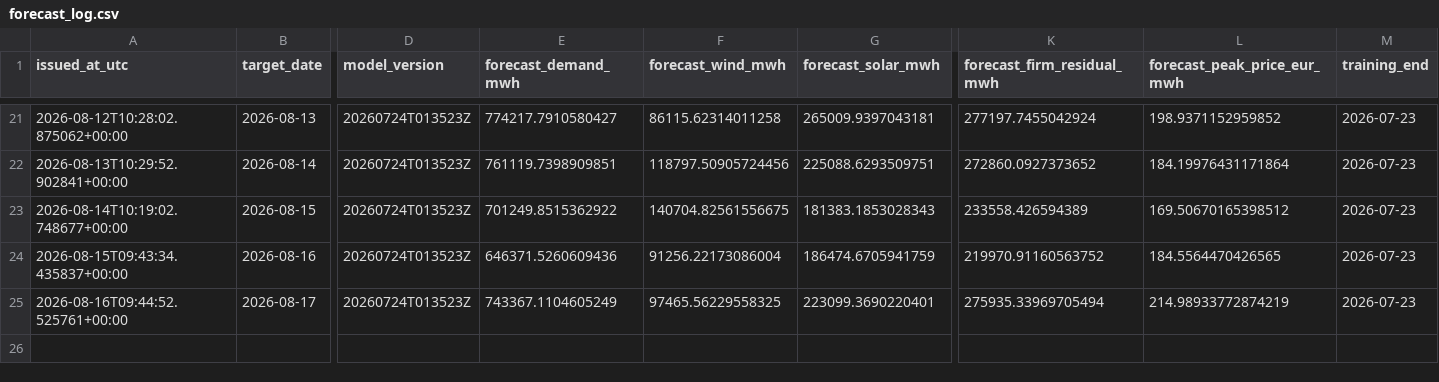
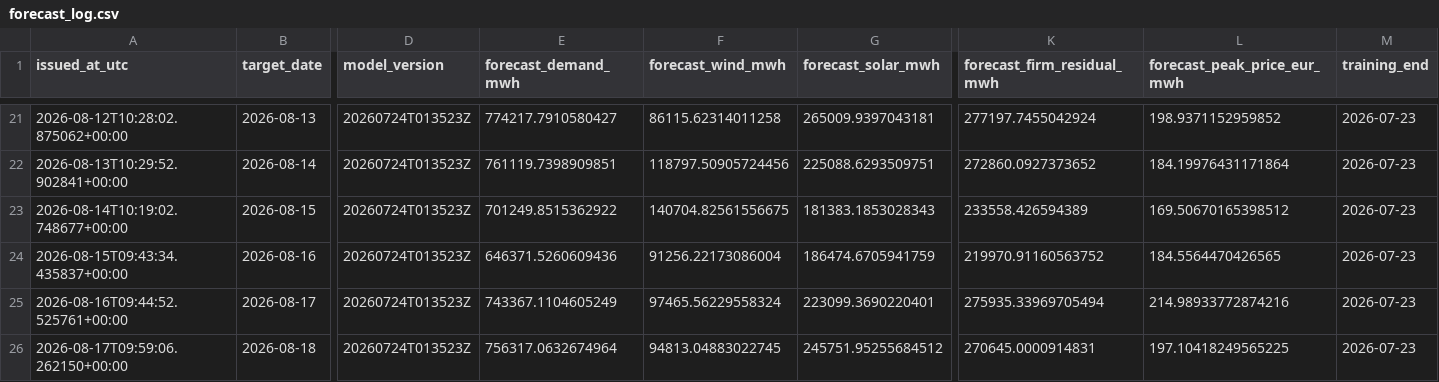
Before and after one commit to Evanssdas/Spain-Market-Platform, a CSV file: logs/forecast_log.csv, drawn as a sheet; only a part is shown, gaps mark what is left out; rows hold the shown columns only; the diff names each change by its address in the sheet, - before the commit and + after, or states it on an @@ line.

```diff
--- a/logs/forecast_log.csv
+++ b/logs/forecast_log.csv
-F25 (forecast_wind_mwh): 97465.56229558325
+F25 (forecast_wind_mwh): 97465.56229558324
-L25 (forecast_peak_price_eur_mwh): 214.98933772874219
+L25 (forecast_peak_price_eur_mwh): 214.98933772874216
+row 26: 2026-08-17T09:59:06.262150+00:00 | 2026-08-18 | 20260724T013523Z | 756317.0632674964 | 94813.04883022745 | 245751.95255684512 | 270645.0000914831 | 197.10418249565225 | 2026-07-23
```
Also changed, not shown: data/processed/prices_daily.csv, 4 other files.
